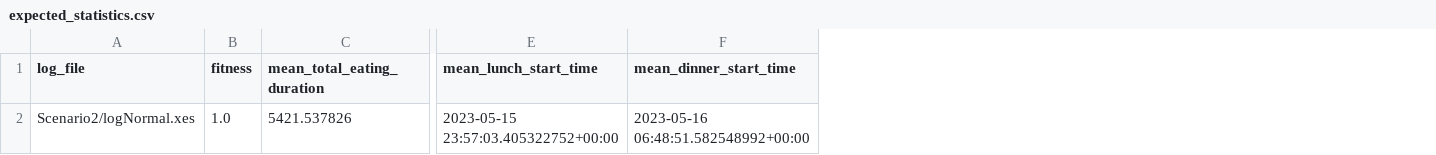
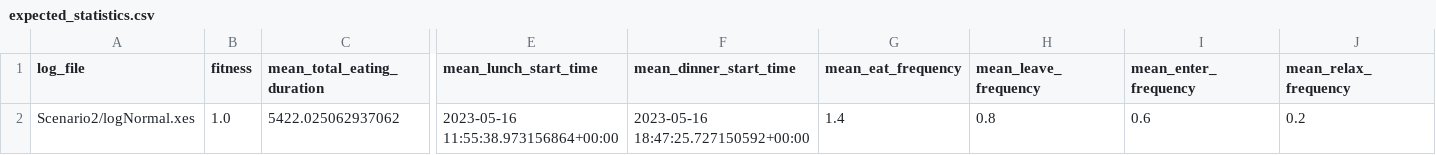
Before and after one commit to chmad18/process_mining, a CSV file: imperative/ilp_miner/Scenario2/results/expected_statistics.csv, drawn as a sheet; only a part is shown, gaps mark what is left out; the diff names each change by its address in the sheet, - before the commit and + after, or states it on an @@ line.

```diff
--- a/imperative/ilp_miner/Scenario2/results/expected_statistics.csv
+++ b/imperative/ilp_miner/Scenario2/results/expected_statistics.csv
+column G (mean_eat_frequency), row 2: 1.4
+column H (mean_leave_frequency), row 2: 0.8
+column I (mean_enter_frequency), row 2: 0.6
+column J (mean_relax_frequency), row 2: 0.2
-C2 (mean_total_eating_duration): 5421.537826
+C2 (mean_total_eating_duration): 5422.025062937062
-E2 (mean_lunch_start_time): 2023-05-15 23:57:03.405322752+00:00
+E2 (mean_lunch_start_time): 2023-05-16 11:55:38.973156864+00:00
-F2 (mean_dinner_start_time): 2023-05-16 06:48:51.582548992+00:00
+F2 (mean_dinner_start_time): 2023-05-16 18:47:25.727150592+00:00
```
Also changed, not shown: comparison_results/scenario2_heuristics_comparison_analysis.csv, imperative/ilp_miner/Scenario2/results/actual_statistics.csv, 13 other files.
